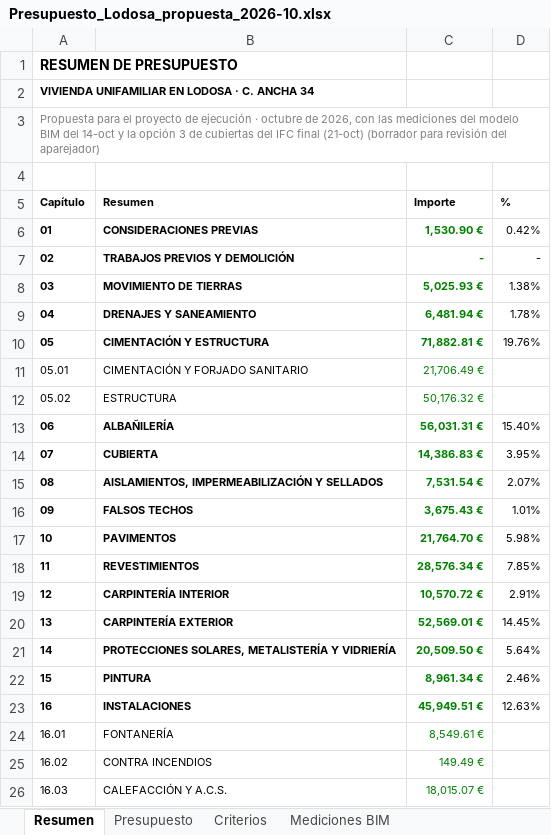
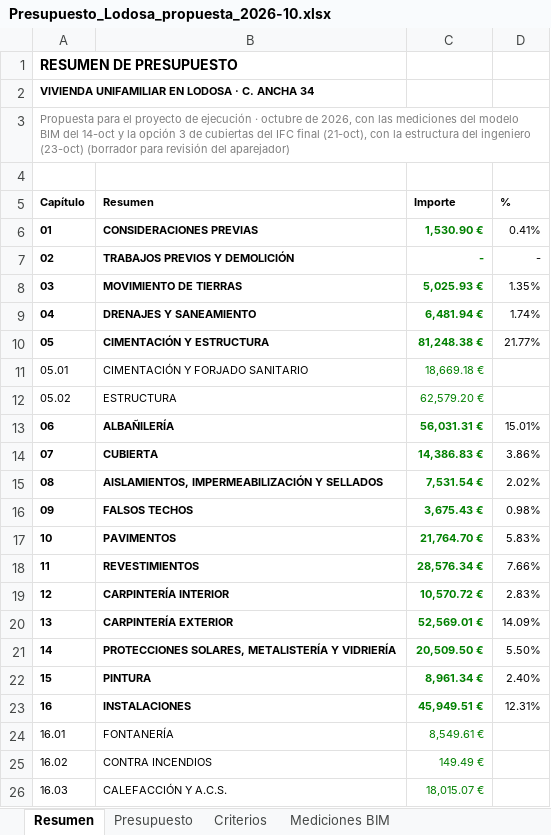
Before and after one commit to kikeelrojo/visor-arrova, an Excel workbook: datos/lodosa/presupuestos/Presupuesto_Lodosa_propuesta_2026-10.xlsx, sheet Resumen, drawn as a sheet; only a part is shown; values as stored, in another font and other column widths than the file's, no borders; the diff covers the shown part only; the diff names each change by its address in the sheet, - before the commit and + after, or states it on an @@ line.

```diff
--- a/datos/lodosa/presupuestos/Presupuesto_Lodosa_propuesta_2026-10.xlsx (sheet Resumen)
+++ b/datos/lodosa/presupuestos/Presupuesto_Lodosa_propuesta_2026-10.xlsx (sheet Resumen)
-A3 (Capítulo): …IFC final (21-oct) (borrador para…
+A3 (Capítulo): …IFC final (21-oct), con la estructura del ingeniero (23-oct) (borrador para…
-D6 (%): 0.42%
+D6 (%): 0.41%
-D8 (%): 1.38%
+D8 (%): 1.35%
-D9 (%): 1.78%
+D9 (%): 1.74%
-C10 (Importe): 71,882.81 €
+C10 (Importe): 81,248.38 €
-D10 (%): 19.76%
+D10 (%): 21.77%
-C11 (Importe): 21,706.49 €
+C11 (Importe): 18,669.18 €
-C12 (Importe): 50,176.32 €
+C12 (Importe): 62,579.20 €
-D13 (%): 15.40%
+D13 (%): 15.01%
-D14 (%): 3.95%
+D14 (%): 3.86%
-D15 (%): 2.07%
+D15 (%): 2.02%
-D16 (%): 1.01%
+D16 (%): 0.98%
-D17 (%): 5.98%
+D17 (%): 5.83%
-D18 (%): 7.85%
+D18 (%): 7.66%
-D19 (%): 2.91%
+D19 (%): 2.83%
-D20 (%): 14.45%
+D20 (%): 14.09%
-D21 (%): 5.64%
+D21 (%): 5.50%
-D22 (%): 2.46%
+D22 (%): 2.40%
-D23 (%): 12.63%
+D23 (%): 12.31%
```
Also changed, not shown: 10 edited cells elsewhere in this sheet, sheet Presupuesto, sheet Mediciones BIM, sheet Criterios, datos/lodosa/presupuestos/Presupuesto_Conjunto_Lodosa_2026-10.xlsx, 25 other files.
